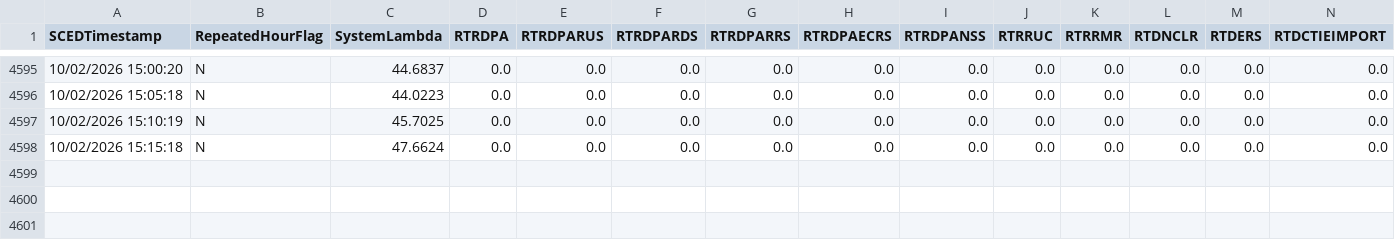
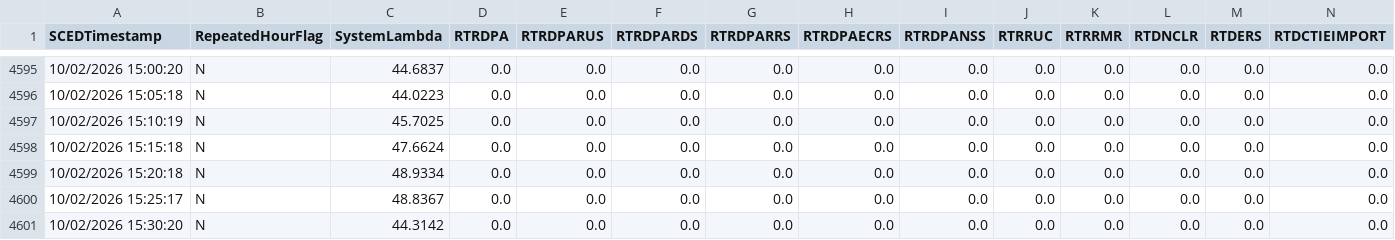
Before and after one commit to aouyitanaka/us-power-weather-relay, a CSV file: data/relay/ercot_ordc.csv, drawn as a sheet; only a part is shown, gaps mark what is left out; rows hold the shown columns only; the diff names each change by its address in the sheet, - before the commit and + after, or states it on an @@ line.

```diff
--- a/data/relay/ercot_ordc.csv
+++ b/data/relay/ercot_ordc.csv
+row 4599: 10/02/2026 15:20:18 | N | 48.9334 | 0.0 | 0.0 | 0.0 | 0.0 | 0.0 | 0.0 | 0.0 | 0.0 | 0.0 | 0.0 | 0.0
+row 4600: 10/02/2026 15:25:17 | N | 48.8367 | 0.0 | 0.0 | 0.0 | 0.0 | 0.0 | 0.0 | 0.0 | 0.0 | 0.0 | 0.0 | 0.0
+row 4601: 10/02/2026 15:30:20 | N | 44.3142 | 0.0 | 0.0 | 0.0 | 0.0 | 0.0 | 0.0 | 0.0 | 0.0 | 0.0 | 0.0 | 0.0
```
Also changed, not shown: data/relay/spp.csv, data/relay/spp_mcp.csv, 1 other file.
